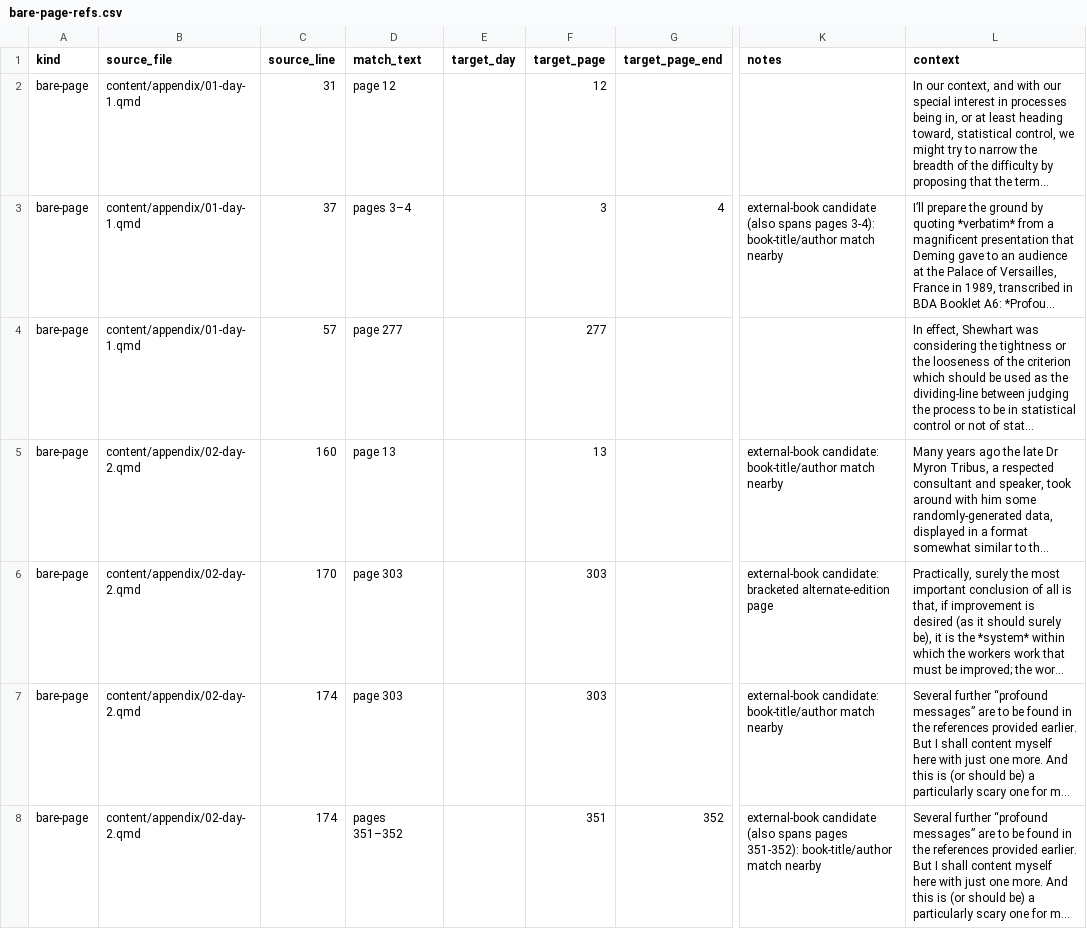
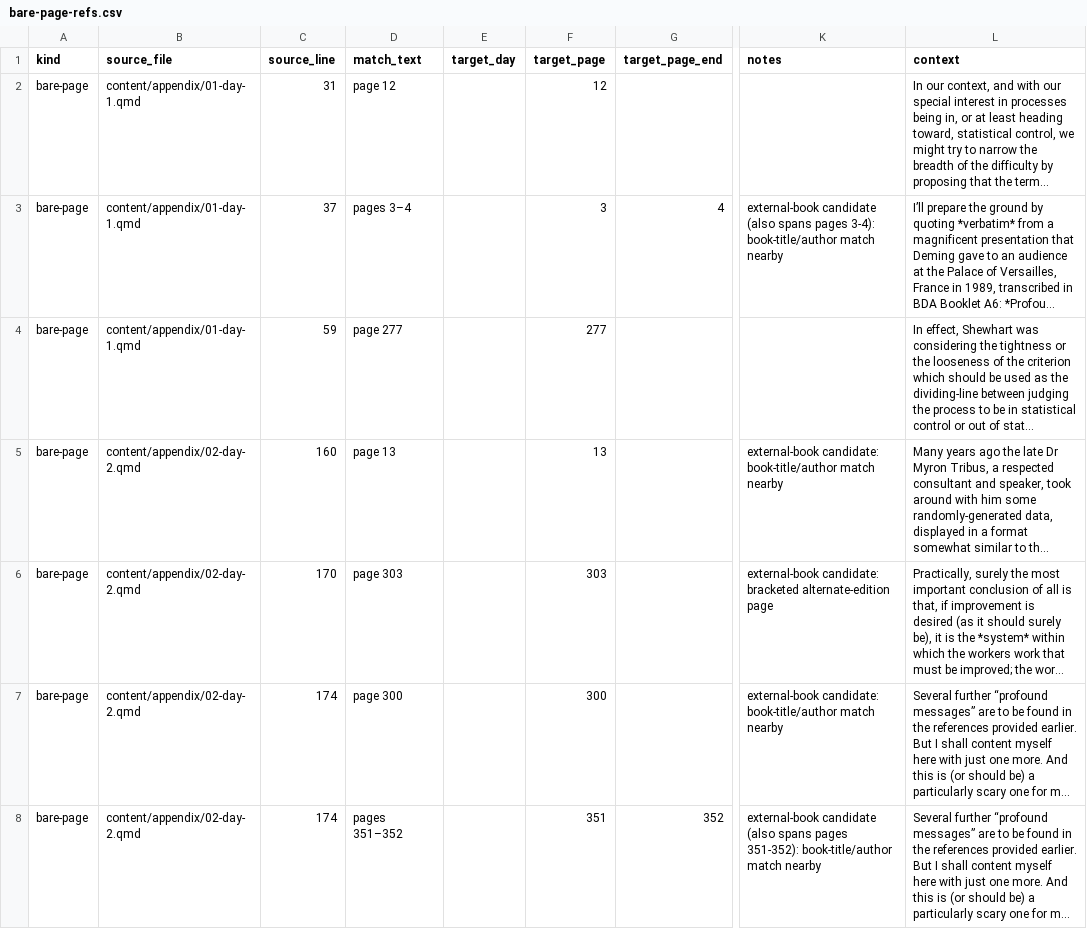
Before and after one commit to lddurbin/twelve_days_to_deming, a CSV file: workflow/bare-page-refs.csv, drawn as a sheet; only a part is shown, gaps mark what is left out; long unchanged cells end in …; the diff covers the shown part only; the diff names each change by its address in the sheet, - before the commit and + after, or states it on an @@ line.

```diff
--- a/workflow/bare-page-refs.csv
+++ b/workflow/bare-page-refs.csv
-C4 (source_line): 57
+C4 (source_line): 59
-L4 (context): …control or not of stat...
+L4 (context): …control or out of stat...
-D7 (match_text): page 303
+D7 (match_text): page 300
-F7 (target_page): 303
+F7 (target_page): 300
```
Also changed, not shown: 7 edited cells elsewhere in this file, workflow/inter-day-refs.csv, 14 other files.
